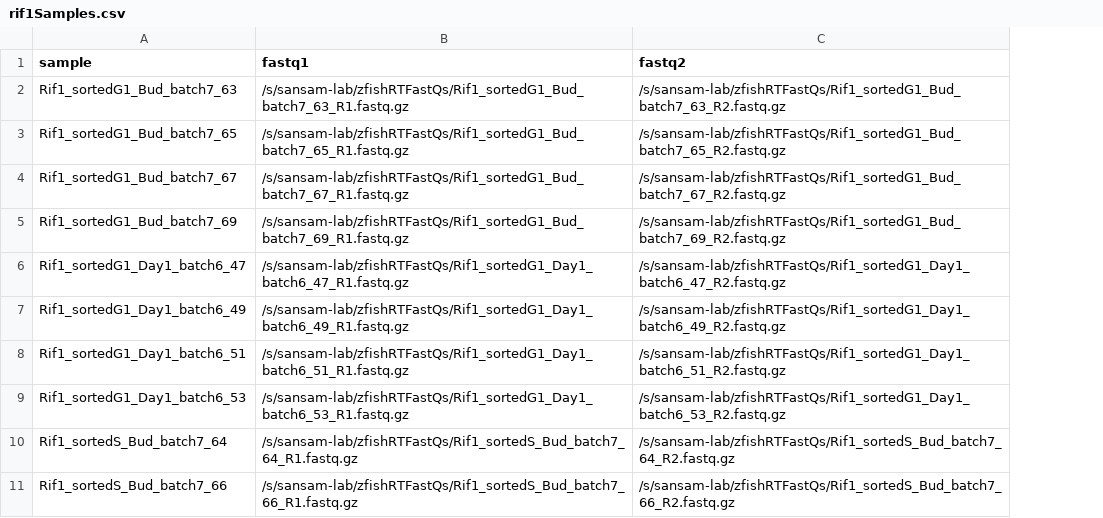
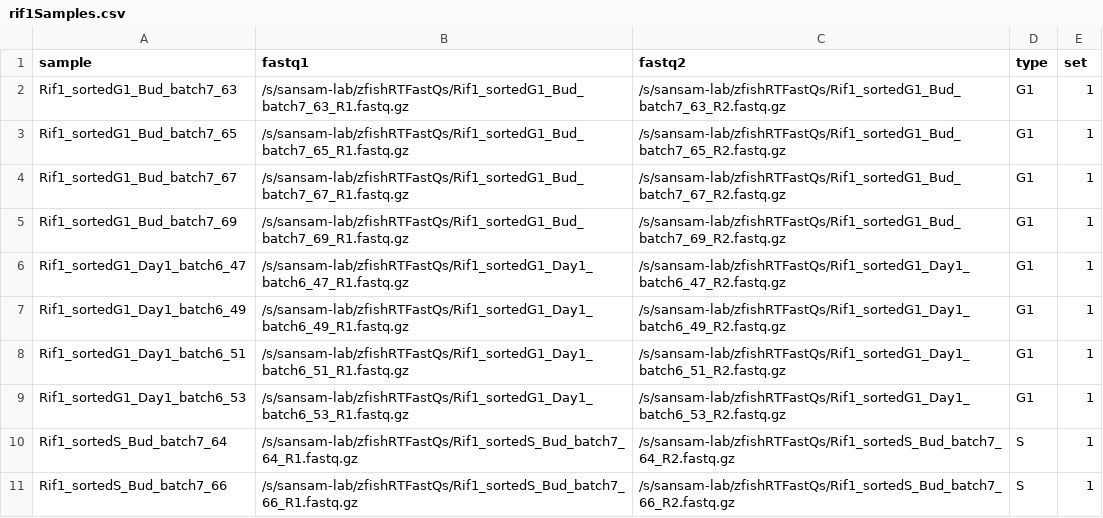
Before and after one commit to SansamLab-Pipelines-Genomics/RepliTimer, a CSV file: config/rif1Samples.csv, drawn as a sheet; only a part is shown; the diff names each change by its address in the sheet, - before the commit and + after, or states it on an @@ line.

Commit message:
updated Snakefile and sample csv

```diff
--- a/config/rif1Samples.csv
+++ b/config/rif1Samples.csv
+column D (type), rows 2-11: G1 | G1 | G1 | G1 | G1 | G1 | G1 | G1 | S | S
+column E (set), rows 2-11: all 1
```
Also changed, not shown: 5 other files.
